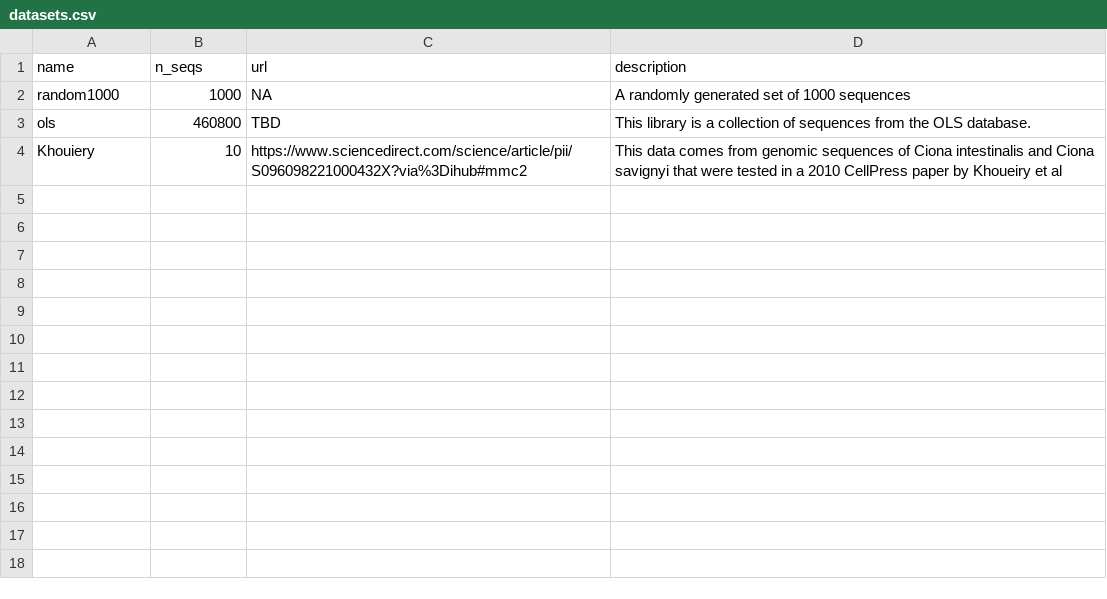
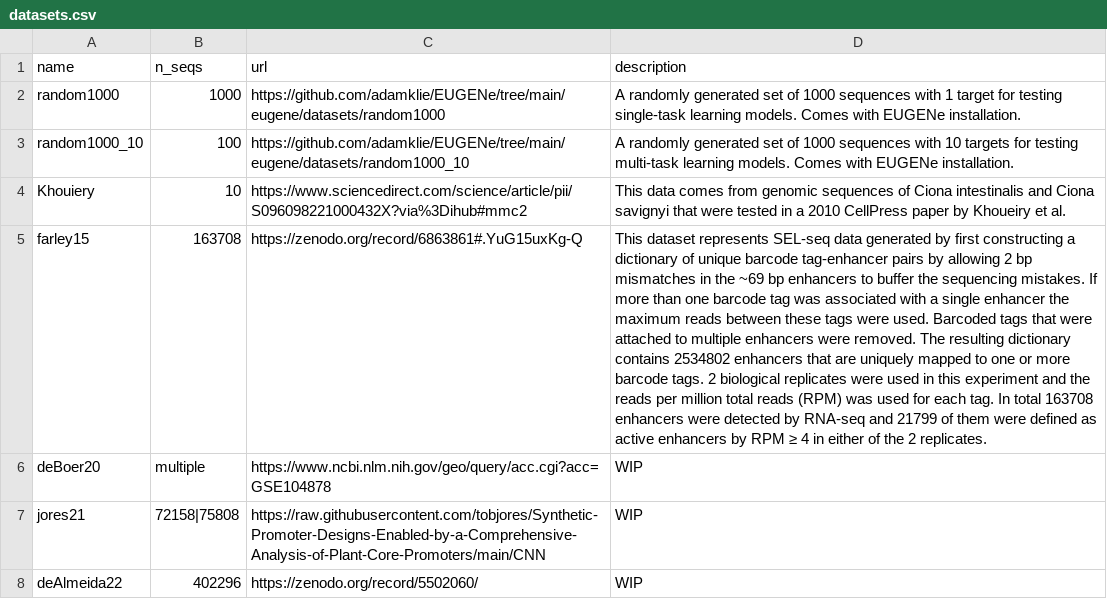
Before and after one commit to ML4GLand/EUGENe, a CSV file: eugene/datasets/datasets.csv, drawn as a sheet; removed rows and columns are numbered as before the commit, all else as after; the diff names each change by its address in the sheet, - before the commit and + after, or states it on an @@ line.

```diff
--- a/eugene/datasets/datasets.csv
+++ b/eugene/datasets/datasets.csv
-C2 (url): NA
+C2 (url): https://github.com/adamklie/EUGENe/tree/main/eugene/datasets/random1000
-D2 (description): …1000 sequences
+D2 (description): …1000 sequences with 1 target for testing single-task learning models. Comes with EUGENe installation.
-row 3: ols | 460800 | TBD | This library is a collection of sequences from the OLS database.
+row 3: random1000_10 | 100 | https://github.com/adamklie/EUGENe/tree/main/eugene/datasets/random1000_10 | A randomly generated set of 1000 sequences with 10 targets for testing multi-task learning models. Comes with EUGENe installation.
-D4 (description): …Khoueiry et al
+D4 (description): …Khoueiry et al.
+row 5: farley15 | 163708 | https://zenodo.org/record/6863861#.YuG15uxKg-Q | This dataset represents SEL-seq data generated by first constructing a dictionary of unique barcode tag-enhancer pairs by allowing 2 bp mismatches in the ~69 bp enhancers to buffer the sequencing mistakes. If more than one barcode tag was associated with a single enhancer the maximum reads between these tags were used. Barcoded tags that were attached to multiple enhancers were removed. The resulting dictionary contains 2534802 enhancers that are uniquely mapped to one or more barcode tags. 2 biological replicates were used in this experiment and the reads per million total reads (RPM) was used for each tag. In total 163708 enhancers were detected by RNA-seq and 21799 of them were defined as active enhancers by RPM ≥ 4 in either of the 2 replicates.
+row 6: deBoer20 | multiple | https://www.ncbi.nlm.nih.gov/geo/query/acc.cgi?acc=GSE104878 | WIP
+row 7: jores21 | 72158|75808 | https://raw.githubusercontent.com/tobjores/Synthetic-Promoter-Designs-Enabled-by-a-Comprehensive-Analysis-of-Plant-Core-Promoters/main/CNN | WIP
+row 8: deAlmeida22 | 402296 | https://zenodo.org/record/5502060/ | WIP
```
Also changed, not shown: 51 other files.
